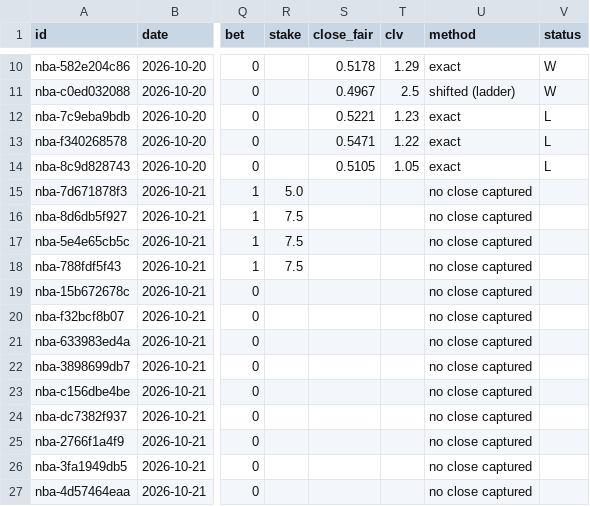
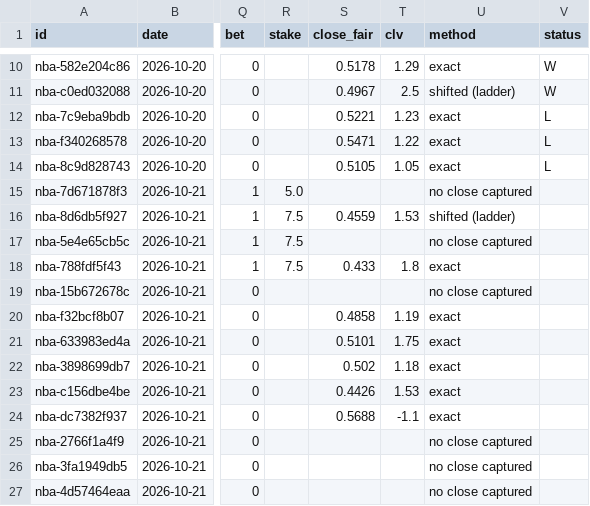
Before and after one commit to grahambirch99/beat-the-close, a CSV file: data/nba/paper.csv, drawn as a sheet; only a part is shown, gaps mark what is left out; the diff names each change by its address in the sheet, - before the commit and + after, or states it on an @@ line.

Commit message:
nba paper bets 2026-10-21T22:55Z

```diff
--- a/data/nba/paper.csv
+++ b/data/nba/paper.csv
-S16 (close_fair): (empty)
+S16 (close_fair): 0.4559
-T16 (clv): (empty)
+T16 (clv): 1.53
-U16 (method): no close captured
+U16 (method): shifted (ladder)
-S18 (close_fair): (empty)
+S18 (close_fair): 0.433
-T18 (clv): (empty)
+T18 (clv): 1.8
-U18 (method): no close captured
+U18 (method): exact
-S20 (close_fair): (empty)
+S20 (close_fair): 0.4858
-T20 (clv): (empty)
+T20 (clv): 1.19
-U20:U24 (method): no close captured
+U20:U24 (method): exact
-S21 (close_fair): (empty)
+S21 (close_fair): 0.5101
-T21 (clv): (empty)
+T21 (clv): 1.75
-S22 (close_fair): (empty)
+S22 (close_fair): 0.502
-T22 (clv): (empty)
+T22 (clv): 1.18
-S23 (close_fair): (empty)
+S23 (close_fair): 0.4426
-T23 (clv): (empty)
+T23 (clv): 1.53
-S24 (close_fair): (empty)
+S24 (close_fair): 0.5688
-T24 (clv): (empty)
+T24 (clv): -1.1
```
Also changed, not shown: 1 other file.
